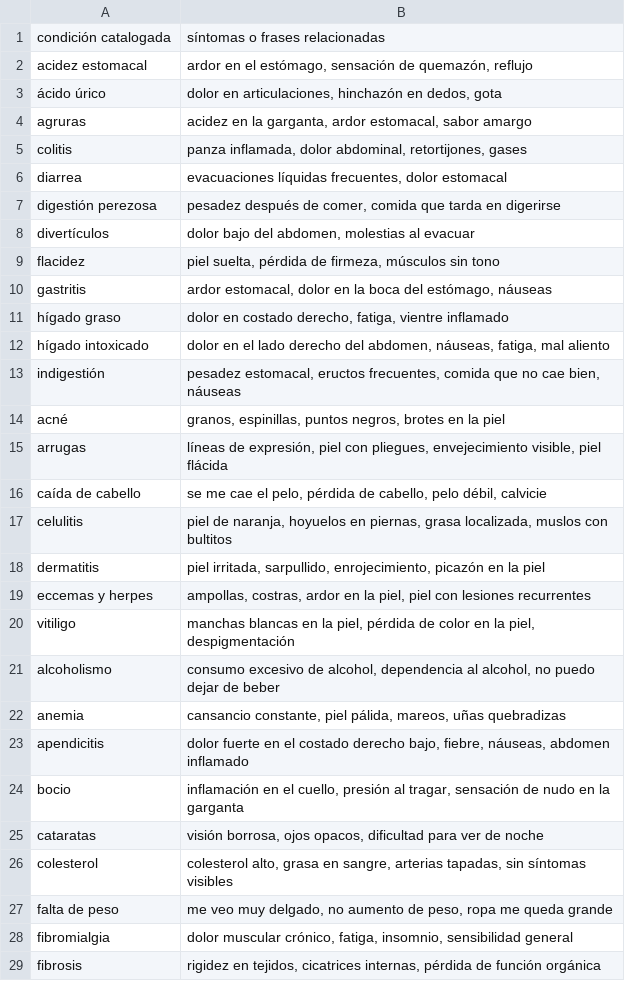
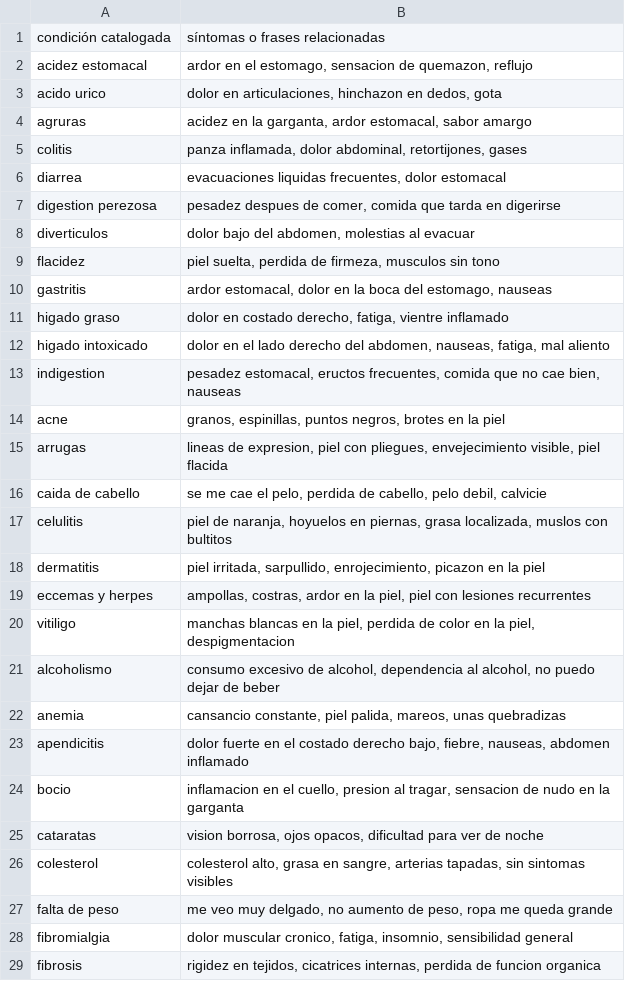
Before and after one commit to abigbigblock/merely-api, a CSV file: sintomas_frases_relacionadas_limpio.csv, drawn as a sheet; only a part is shown; the diff covers the shown part only.

Commit message:
Add files via upload

```diff
--- a/sintomas_frases_relacionadas_limpio.csv
+++ b/sintomas_frases_relacionadas_limpio.csv
@@ -2,2 +2,2 @@
-"acidez estomacal","ardor en el estómago, sensación de quemazón, reflujo"
-"ácido úrico","dolor en articulaciones, hinchazón en dedos, gota"
+acidez estomacal,"ardor en el estomago, sensacion de quemazon, reflujo"
+acido urico,"dolor en articulaciones, hinchazon en dedos, gota"
@@ -6,11 +6,11 @@
-"diarrea","evacuaciones líquidas frecuentes, dolor estomacal"
-"digestión perezosa","pesadez después de comer, comida que tarda en digerirse"
-"divertículos","dolor bajo del abdomen, molestias al evacuar"
-"flacidez","piel suelta, pérdida de firmeza, músculos sin tono"
-"gastritis","ardor estomacal, dolor en la boca del estómago, náuseas"
-"hígado graso","dolor en costado derecho, fatiga, vientre inflamado"
-"hígado intoxicado","dolor en el lado derecho del abdomen, náuseas, fatiga, mal aliento"
-"indigestión","pesadez estomacal, eructos frecuentes, comida que no cae bien, náuseas"
-"acné","granos, espinillas, puntos negros, brotes en la piel"
-"arrugas","líneas de expresión, piel con pliegues, envejecimiento visible, piel flácida"
-"caída de cabello","se me cae el pelo, pérdida de cabello, pelo débil, calvicie"
+diarrea,"evacuaciones liquidas frecuentes, dolor estomacal"
+digestion perezosa,"pesadez despues de comer, comida que tarda en digerirse"
+diverticulos,"dolor bajo del abdomen, molestias al evacuar"
+flacidez,"piel suelta, perdida de firmeza, musculos sin tono"
+gastritis,"ardor estomacal, dolor en la boca del estomago, nauseas"
+higado graso,"dolor en costado derecho, fatiga, vientre inflamado"
+higado intoxicado,"dolor en el lado derecho del abdomen, nauseas, fatiga, mal aliento"
+indigestion,"pesadez estomacal, eructos frecuentes, comida que no cae bien, nauseas"
+acne,"granos, espinillas, puntos negros, brotes en la piel"
+arrugas,"lineas de expresion, piel con pliegues, envejecimiento visible, piel flacida"
+caida de cabello,"se me cae el pelo, perdida de cabello, pelo debil, calvicie"
@@ -18 +18 @@
-"dermatitis","piel irritada, sarpullido, enrojecimiento, picazón en la piel"
+dermatitis,"piel irritada, sarpullido, enrojecimiento, picazon en la piel"
@@ -20 +20 @@
-"vitiligo","manchas blancas en la piel, pérdida de color en la piel, despigmentación"
+vitiligo,"manchas blancas en la piel, perdida de color en la piel, despigmentacion"
@@ -22,5 +22,5 @@
-"anemia","cansancio constante, piel pálida, mareos, uñas quebradizas"
-"apendicitis","dolor fuerte en el costado derecho bajo, fiebre, náuseas, abdomen inflamado"
-"bocio","inflamación en el cuello, presión al tragar, sensación de nudo en la garganta"
-"cataratas","visión borrosa, ojos opacos, dificultad para ver de noche"
-"colesterol","colesterol alto, grasa en sangre, arterias tapadas, sin síntomas visibles"
+anemia,"cansancio constante, piel palida, mareos, unas quebradizas"
+apendicitis,"dolor fuerte en el costado derecho bajo, fiebre, nauseas, abdomen inflamado"
+bocio,"inflamacion en el cuello, presion al tragar, sensacion de nudo en la garganta"
+cataratas,"vision borrosa, ojos opacos, dificultad para ver de noche"
+colesterol,"colesterol alto, grasa en sangre, arterias tapadas, sin sintomas visibles"
@@ -28,2 +28,2 @@
-"fibromialgia","dolor muscular crónico, fatiga, insomnio, sensibilidad general"
-"fibrosis","rigidez en tejidos, cicatrices internas, pérdida de función orgánica"
+fibromialgia,"dolor muscular cronico, fatiga, insomnio, sensibilidad general"
+fibrosis,"rigidez en tejidos, cicatrices internas, perdida de funcion organica"
```
Also changed, not shown: 48 edited cells elsewhere in this file.
